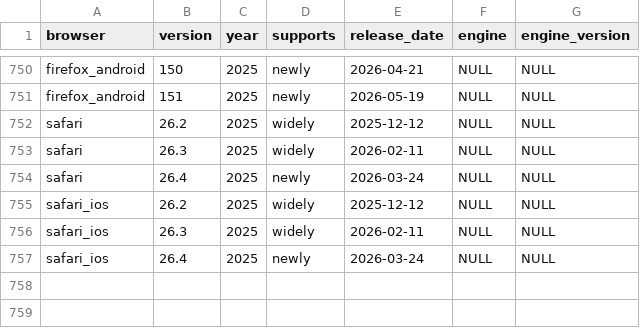
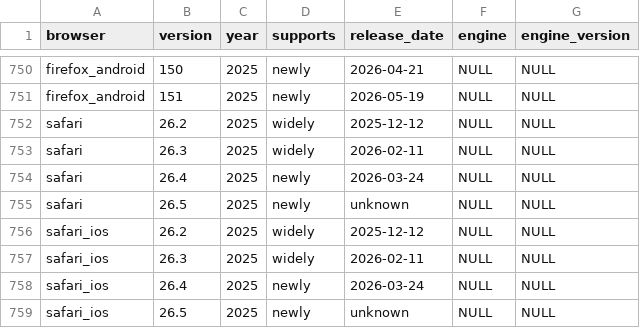
Before and after one commit to web-platform-dx/baseline-browser-mapping, a CSV file: static/all_versions_with_supports.csv, drawn as a sheet; only a part is shown, gaps mark what is left out; the diff names each change by its address in the sheet, - before the commit and + after, or states it on an @@ line.

```diff
--- a/static/all_versions_with_supports.csv
+++ b/static/all_versions_with_supports.csv
+row 755: safari | 26.5 | 2025 | newly | unknown | NULL | NULL
+row 759: safari_ios | 26.5 | 2025 | newly | unknown | NULL | NULL
```
Also changed, not shown: static/all_versions.csv, static/with_downstream/all_versions.csv, 9 other files.
